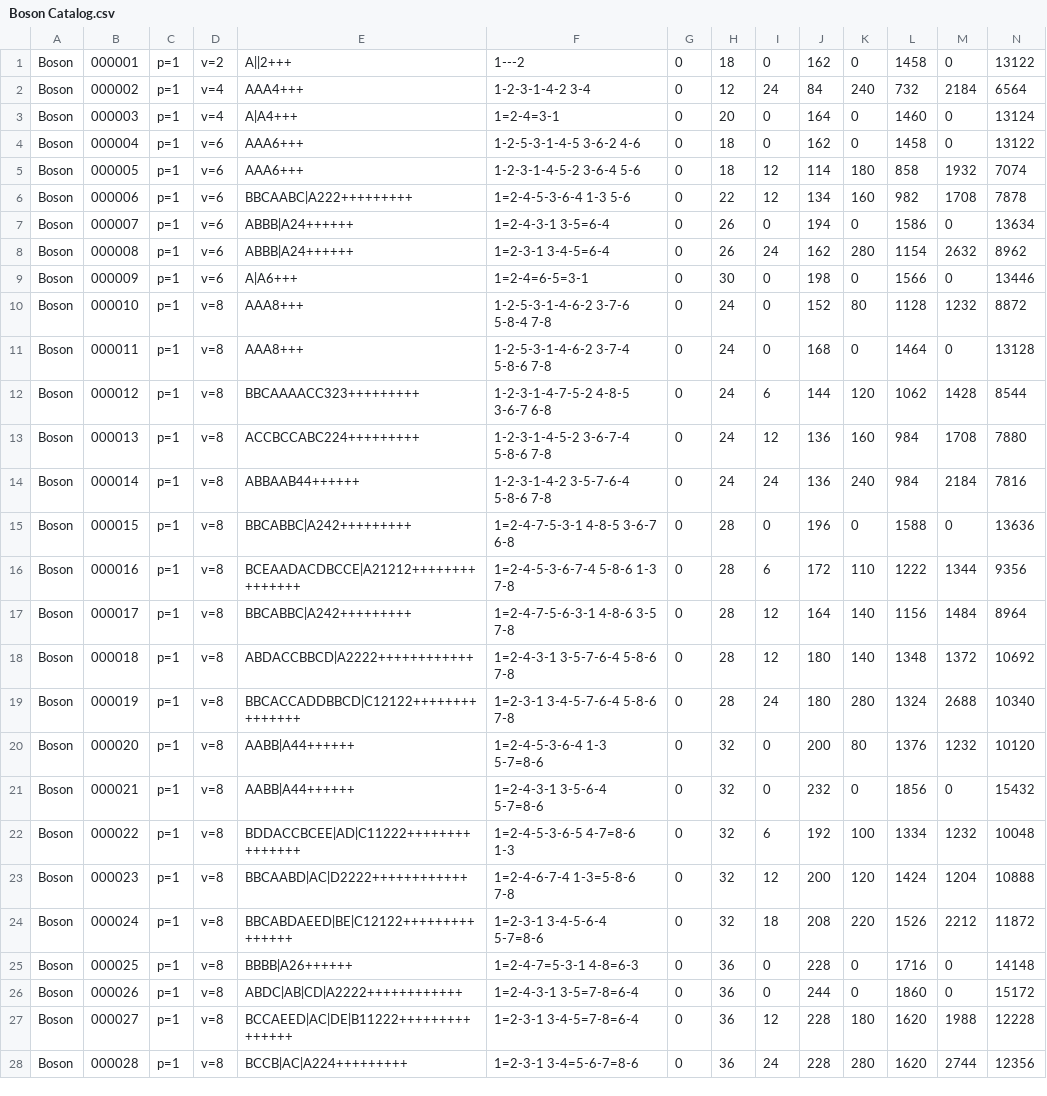
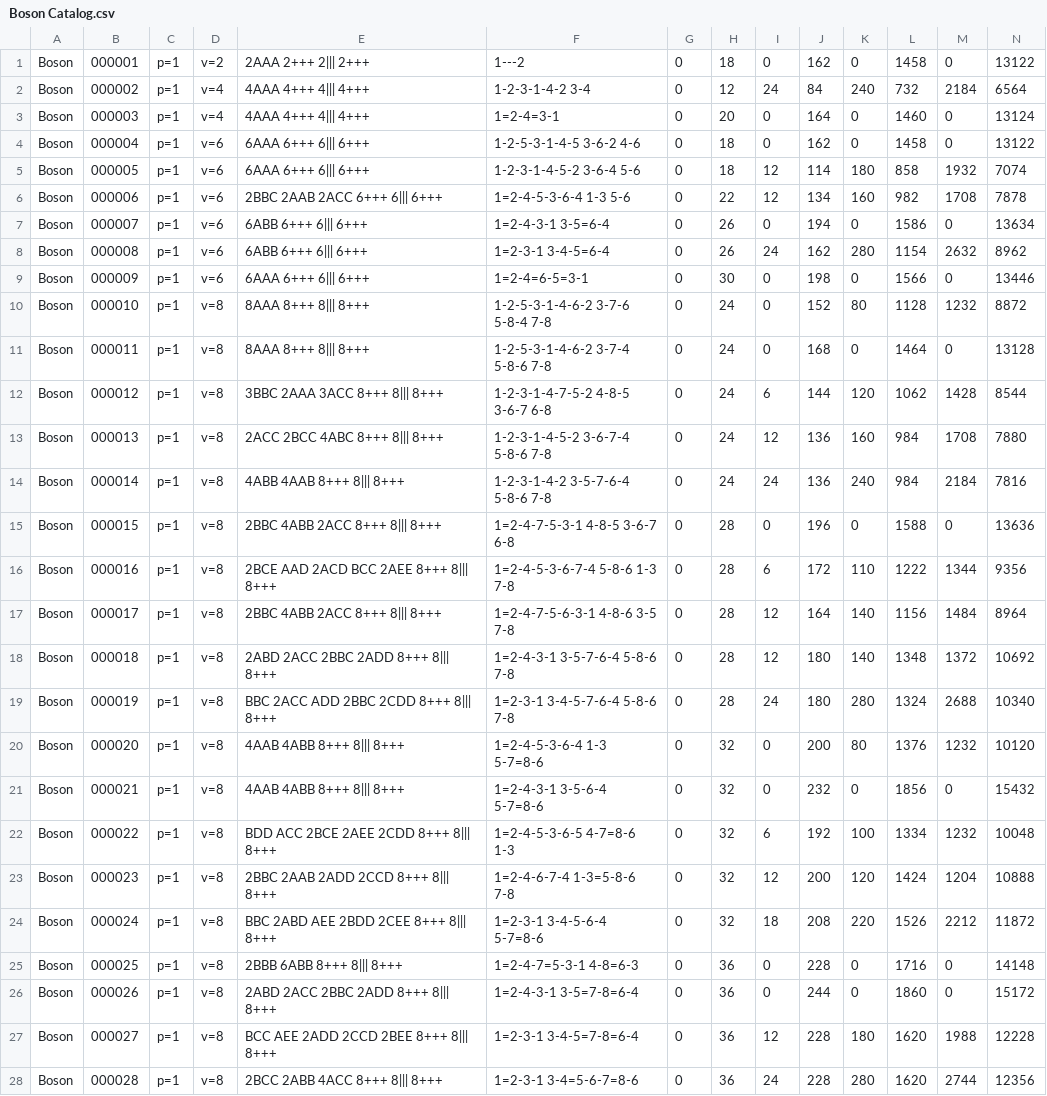
Before and after one commit to fine-structures/fine.SDK, a CSV file: cmd/go2x3/Standard Catalogs/Boson Catalog.csv, drawn as a sheet; only a part is shown; the diff covers the shown part only.

```diff
--- a/cmd/go2x3/Standard Catalogs/Boson Catalog.csv
+++ b/cmd/go2x3/Standard Catalogs/Boson Catalog.csv
@@ -1,28 +1,28 @@
-Boson,000001,p=1,v=2,"A||2+++","1---2",0,18,0,162,0,1458,0,13122,
-Boson,000002,p=1,v=4,"AAA4+++","1-2-3-1-4-2 3-4",0,12,24,84,240,732,2184,6564,
-Boson,000003,p=1,v=4,"A|A4+++","1=2-4=3-1",0,20,0,164,0,1460,0,13124,
-Boson,000004,p=1,v=6,"AAA6+++","1-2-5-3-1-4-5 3-6-2 4-6",0,18,0,162,0,1458,0,13122,
-Boson,000005,p=1,v=6,"AAA6+++","1-2-3-1-4-5-2 3-6-4 5-6",0,18,12,114,180,858,1932,7074,
-Boson,000006,p=1,v=6,"BBCAABC|A222+++++++++","1=2-4-5-3-6-4 1-3 5-6",0,22,12,134,160,982,1708,7878,
-Boson,000007,p=1,v=6,"ABBB|A24++++++","1=2-4-3-1 3-5=6-4",0,26,0,194,0,1586,0,13634,
-Boson,000008,p=1,v=6,"ABBB|A24++++++","1=2-3-1 3-4-5=6-4",0,26,24,162,280,1154,2632,8962,
-Boson,000009,p=1,v=6,"A|A6+++","1=2-4=6-5=3-1",0,30,0,198,0,1566,0,13446,
-Boson,000010,p=1,v=8,"AAA8+++","1-2-5-3-1-4-6-2 3-7-6 5-8-4 7-8",0,24,0,152,80,1128,1232,8872,
-Boson,000011,p=1,v=8,"AAA8+++","1-2-5-3-1-4-6-2 3-7-4 5-8-6 7-8",0,24,0,168,0,1464,0,13128,
-Boson,000012,p=1,v=8,"BBCAAAACC323+++++++++","1-2-3-1-4-7-5-2 4-8-5 3-6-7 6-8",0,24,6,144,120,1062,1428,8544,
-Boson,000013,p=1,v=8,"ACCBCCABC224+++++++++","1-2-3-1-4-5-2 3-6-7-4 5-8-6 7-8",0,24,12,136,160,984,1708,7880,
-Boson,000014,p=1,v=8,"ABBAAB44++++++","1-2-3-1-4-2 3-5-7-6-4 5-8-6 7-8",0,24,24,136,240,984,2184,7816,
-Boson,000015,p=1,v=8,"BBCABBC|A242+++++++++","1=2-4-7-5-3-1 4-8-5 3-6-7 6-8",0,28,0,196,0,1588,0,13636,
-Boson,000016,p=1,v=8,"BCEAADACDBCCE|A21212+++++++++++++++","1=2-4-5-3-6-7-4 5-8-6 1-3 7-8",0,28,6,172,110,1222,1344,9356,
-Boson,000017,p=1,v=8,"BBCABBC|A242+++++++++","1=2-4-7-5-6-3-1 4-8-6 3-5 7-8",0,28,12,164,140,1156,1484,8964,
-Boson,000018,p=1,v=8,"ABDACCBBCD|A2222++++++++++++","1=2-4-3-1 3-5-7-6-4 5-8-6 7-8",0,28,12,180,140,1348,1372,10692,
-Boson,000019,p=1,v=8,"BBCACCADDBBCD|C12122+++++++++++++++","1=2-3-1 3-4-5-7-6-4 5-8-6 7-8",0,28,24,180,280,1324,2688,10340,
-Boson,000020,p=1,v=8,"AABB|A44++++++","1=2-4-5-3-6-4 1-3 5-7=8-6",0,32,0,200,80,1376,1232,10120,
-Boson,000021,p=1,v=8,"AABB|A44++++++","1=2-4-3-1 3-5-6-4 5-7=8-6",0,32,0,232,0,1856,0,15432,
-Boson,000022,p=1,v=8,"BDDACCBCEE|AD|C11222+++++++++++++++","1=2-4-5-3-6-5 4-7=8-6 1-3",0,32,6,192,100,1334,1232,10048,
-Boson,000023,p=1,v=8,"BBCAABD|AC|D2222++++++++++++","1=2-4-6-7-4 1-3=5-8-6 7-8",0,32,12,200,120,1424,1204,10888,
-Boson,000024,p=1,v=8,"BBCABDAEED|BE|C12122+++++++++++++++","1=2-3-1 3-4-5-6-4 5-7=8-6",0,32,18,208,220,1526,2212,11872,
-Boson,000025,p=1,v=8,"BBBB|A26++++++","1=2-4-7=5-3-1 4-8=6-3",0,36,0,228,0,1716,0,14148,
-Boson,000026,p=1,v=8,"ABDC|AB|CD|A2222++++++++++++","1=2-4-3-1 3-5=7-8=6-4",0,36,0,244,0,1860,0,15172,
-Boson,000027,p=1,v=8,"BCCAEED|AC|DE|B11222+++++++++++++++","1=2-3-1 3-4-5=7-8=6-4",0,36,12,228,180,1620,1988,12228,
-Boson,000028,p=1,v=8,"BCCB|AC|A224+++++++++","1=2-3-1 3-4=5-6-7=8-6",0,36,24,228,280,1620,2744,12356,
+Boson,000001,p=1,v=2,"2AAA 2+++ 2||| 2+++ ","1---2",0,18,0,162,0,1458,0,13122,
+Boson,000002,p=1,v=4,"4AAA 4+++ 4||| 4+++ ","1-2-3-1-4-2 3-4",0,12,24,84,240,732,2184,6564,
+Boson,000003,p=1,v=4,"4AAA 4+++ 4||| 4+++ ","1=2-4=3-1",0,20,0,164,0,1460,0,13124,
+Boson,000004,p=1,v=6,"6AAA 6+++ 6||| 6+++ ","1-2-5-3-1-4-5 3-6-2 4-6",0,18,0,162,0,1458,0,13122,
+Boson,000005,p=1,v=6,"6AAA 6+++ 6||| 6+++ ","1-2-3-1-4-5-2 3-6-4 5-6",0,18,12,114,180,858,1932,7074,
+Boson,000006,p=1,v=6,"2BBC 2AAB 2ACC 6+++ 6||| 6+++ ","1=2-4-5-3-6-4 1-3 5-6",0,22,12,134,160,982,1708,7878,
+Boson,000007,p=1,v=6,"6ABB 6+++ 6||| 6+++ ","1=2-4-3-1 3-5=6-4",0,26,0,194,0,1586,0,13634,
+Boson,000008,p=1,v=6,"6ABB 6+++ 6||| 6+++ ","1=2-3-1 3-4-5=6-4",0,26,24,162,280,1154,2632,8962,
+Boson,000009,p=1,v=6,"6AAA 6+++ 6||| 6+++ ","1=2-4=6-5=3-1",0,30,0,198,0,1566,0,13446,
+Boson,000010,p=1,v=8,"8AAA 8+++ 8||| 8+++ ","1-2-5-3-1-4-6-2 3-7-6 5-8-4 7-8",0,24,0,152,80,1128,1232,8872,
+Boson,000011,p=1,v=8,"8AAA 8+++ 8||| 8+++ ","1-2-5-3-1-4-6-2 3-7-4 5-8-6 7-8",0,24,0,168,0,1464,0,13128,
+Boson,000012,p=1,v=8,"3BBC 2AAA 3ACC 8+++ 8||| 8+++ ","1-2-3-1-4-7-5-2 4-8-5 3-6-7 6-8",0,24,6,144,120,1062,1428,8544,
+Boson,000013,p=1,v=8,"2ACC 2BCC 4ABC 8+++ 8||| 8+++ ","1-2-3-1-4-5-2 3-6-7-4 5-8-6 7-8",0,24,12,136,160,984,1708,7880,
+Boson,000014,p=1,v=8,"4ABB 4AAB 8+++ 8||| 8+++ ","1-2-3-1-4-2 3-5-7-6-4 5-8-6 7-8",0,24,24,136,240,984,2184,7816,
+Boson,000015,p=1,v=8,"2BBC 4ABB 2ACC 8+++ 8||| 8+++ ","1=2-4-7-5-3-1 4-8-5 3-6-7 6-8",0,28,0,196,0,1588,0,13636,
+Boson,000016,p=1,v=8,"2BCE  AAD 2ACD  BCC 2AEE 8+++ 8||| 8+++ ","1=2-4-5-3-6-7-4 5-8-6 1-3 7-8",0,28,6,172,110,1222,1344,9356,
+Boson,000017,p=1,v=8,"2BBC 4ABB 2ACC 8+++ 8||| 8+++ ","1=2-4-7-5-6-3-1 4-8-6 3-5 7-8",0,28,12,164,140,1156,1484,8964,
+Boson,000018,p=1,v=8,"2ABD 2ACC 2BBC 2ADD 8+++ 8||| 8+++ ","1=2-4-3-1 3-5-7-6-4 5-8-6 7-8",0,28,12,180,140,1348,1372,10692,
+Boson,000019,p=1,v=8," BBC 2ACC  ADD 2BBC 2CDD 8+++ 8||| 8+++ ","1=2-3-1 3-4-5-7-6-4 5-8-6 7-8",0,28,24,180,280,1324,2688,10340,
+Boson,000020,p=1,v=8,"4AAB 4ABB 8+++ 8||| 8+++ ","1=2-4-5-3-6-4 1-3 5-7=8-6",0,32,0,200,80,1376,1232,10120,
+Boson,000021,p=1,v=8,"4AAB 4ABB 8+++ 8||| 8+++ ","1=2-4-3-1 3-5-6-4 5-7=8-6",0,32,0,232,0,1856,0,15432,
+Boson,000022,p=1,v=8," BDD  ACC 2BCE 2AEE 2CDD 8+++ 8||| 8+++ ","1=2-4-5-3-6-5 4-7=8-6 1-3",0,32,6,192,100,1334,1232,10048,
+Boson,000023,p=1,v=8,"2BBC 2AAB 2ADD 2CCD 8+++ 8||| 8+++ ","1=2-4-6-7-4 1-3=5-8-6 7-8",0,32,12,200,120,1424,1204,10888,
+Boson,000024,p=1,v=8," BBC 2ABD  AEE 2BDD 2CEE 8+++ 8||| 8+++ ","1=2-3-1 3-4-5-6-4 5-7=8-6",0,32,18,208,220,1526,2212,11872,
+Boson,000025,p=1,v=8,"2BBB 6ABB 8+++ 8||| 8+++ ","1=2-4-7=5-3-1 4-8=6-3",0,36,0,228,0,1716,0,14148,
+Boson,000026,p=1,v=8,"2ABD 2ACC 2BBC 2ADD 8+++ 8||| 8+++ ","1=2-4-3-1 3-5=7-8=6-4",0,36,0,244,0,1860,0,15172,
+Boson,000027,p=1,v=8," BCC  AEE 2ADD 2CCD 2BEE 8+++ 8||| 8+++ ","1=2-3-1 3-4-5=7-8=6-4",0,36,12,228,180,1620,1988,12228,
+Boson,000028,p=1,v=8,"2BCC 2ABB 4ACC 8+++ 8||| 8+++ ","1=2-3-1 3-4=5-6-7=8-6",0,36,24,228,280,1620,2744,12356,
```
Also changed, not shown: 1 edited cell elsewhere in this file, cmd/go2x3/learn/gold/My First Catalog.csv, 10 other files.
